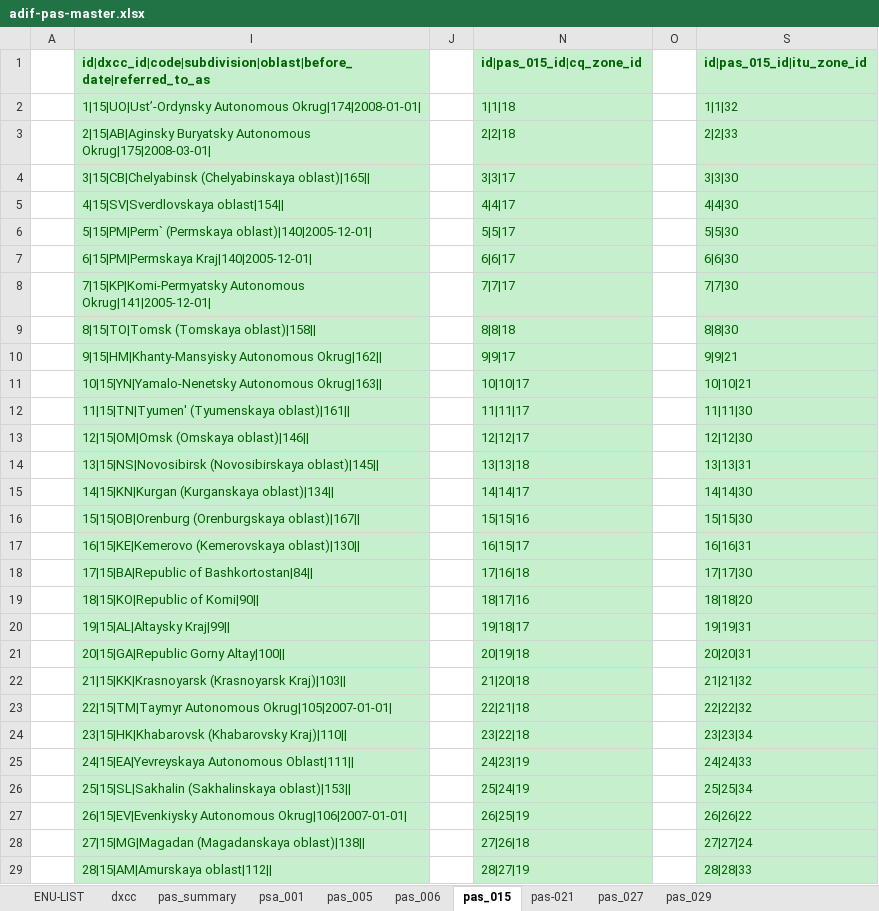
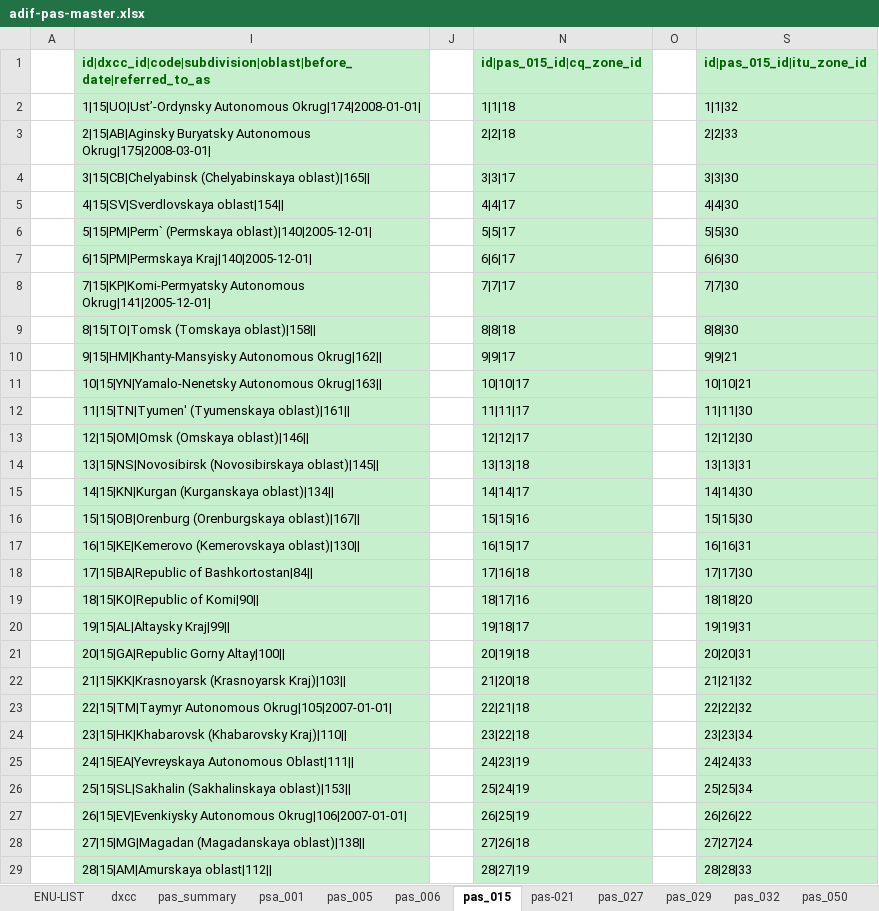
Before and after one commit to KI7MT/ards-tools, an Excel workbook: src/pgsql/adif-pas/adif-pas-master.xlsx, sheet pas_015, drawn as a sheet; only a part is shown; values as stored, in another font and other column widths than the file's, no borders; the diff covers the shown part only; the diff names each change by its address in the sheet, - before the commit and + after, or states it on an @@ line.

```diff
--- a/src/pgsql/adif-pas/adif-pas-master.xlsx (sheet pas_015)
+++ b/src/pgsql/adif-pas/adif-pas-master.xlsx (sheet pas_015)
+sheet tab: pas_032
+sheet tab: pas_050
-I2:I29 text colour: #006100
+I2:I29 text colour: black
-N2:N29 text colour: #006100
+N2:N29 text colour: black
-S2:S29 text colour: #006100
+S2:S29 text colour: black
```
Also changed, not shown: 1 removed row, 5 edited cells and cell formats elsewhere in this sheet, sheet pas_summary, sheet pas_005, sheet ENU-LIST, sheet psa_001, sheet pas_006, sheet pas-021, 3 more sheets, other sheet tabs, formulas that keep their value, hidden cells, 6 other files.
